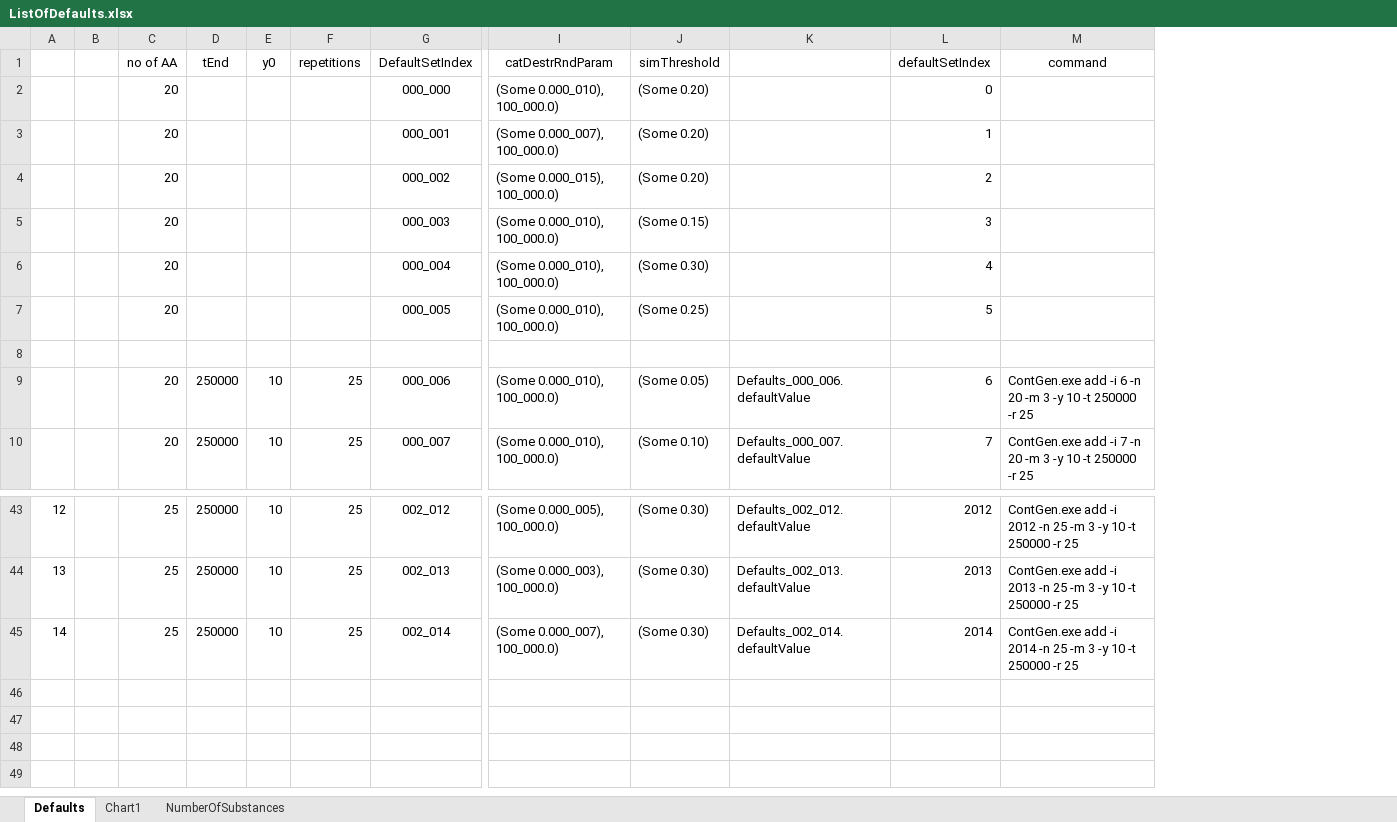
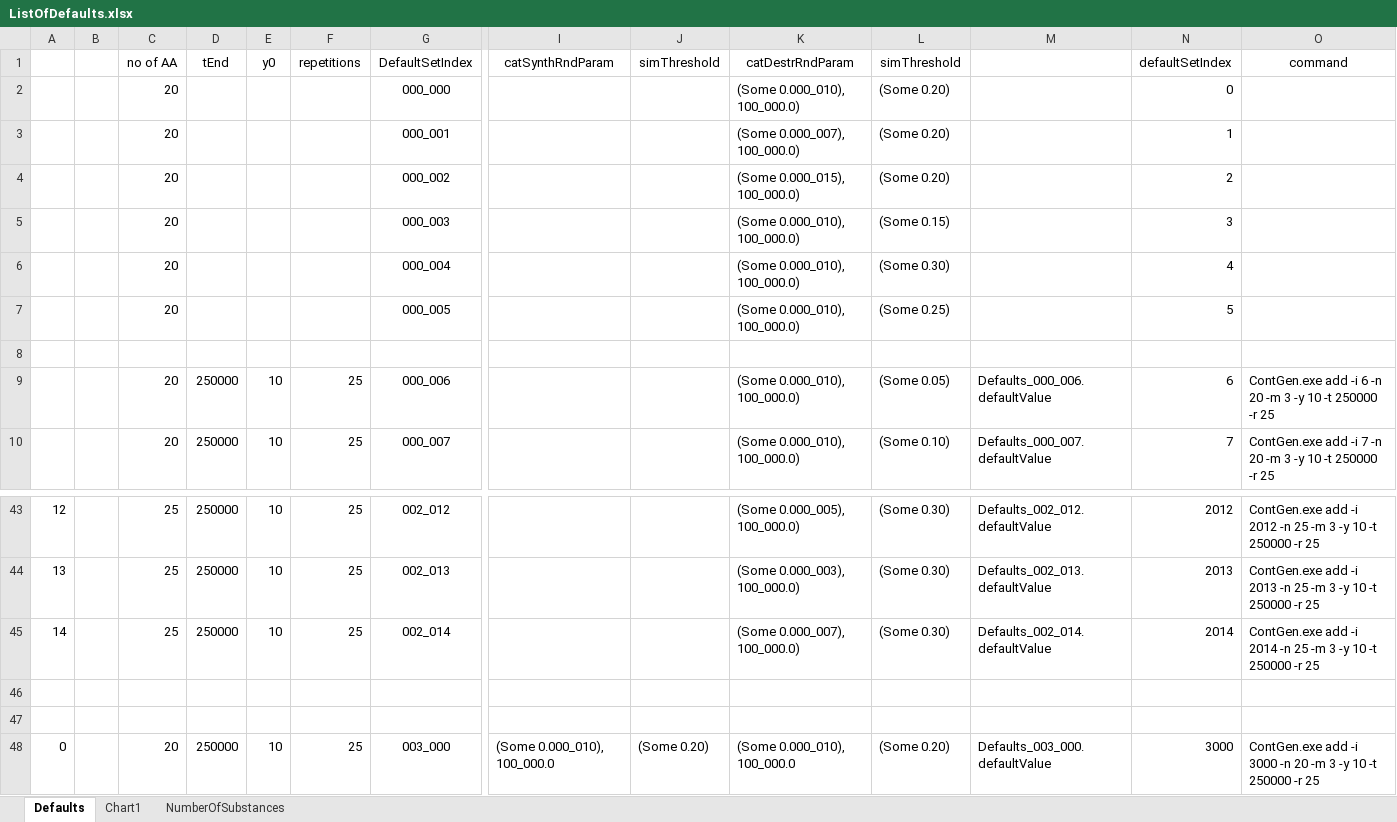
Before and after one commit to kkkmail/ClmFSharp, an Excel workbook: Math/ListOfDefaults.xlsx, sheet Defaults, drawn as a sheet; only a part is shown, gaps mark what is left out; values as stored, in another font and other column widths than the file's, no borders; rows hold the shown columns only; the diff names each change by its address in the sheet, - before the commit and + after, or states it on an @@ line.

```diff
--- a/Math/ListOfDefaults.xlsx (sheet Defaults)
+++ b/Math/ListOfDefaults.xlsx (sheet Defaults)
+column I (catSynthRndParam), empty
+column J (simThreshold), empty
+row 46: (empty)
+row 47: (empty)
+row 48: 0 |  | 20 | 250000 | 10 | 25 | 003_000 | (Some 0.000_010), 100_000.0 | (Some 0.20) | (Some 0.000_010), 100_000.0 | (Some 0.20) | Defaults_003_000.defaultValue | 3000 | ContGen.exe add -i 3000 -n 20 -m 3 -y 10 -t 250000 -r 25
```
Also changed, not shown: formulas that keep their value, charts or pictures, 3 other files.
